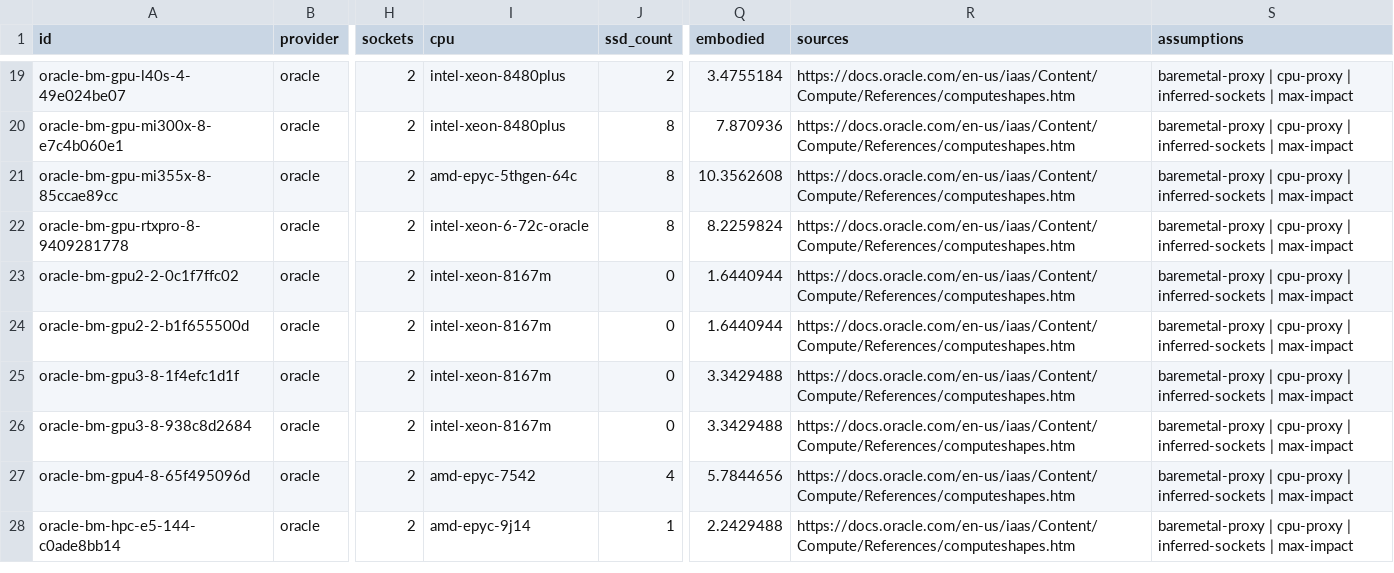
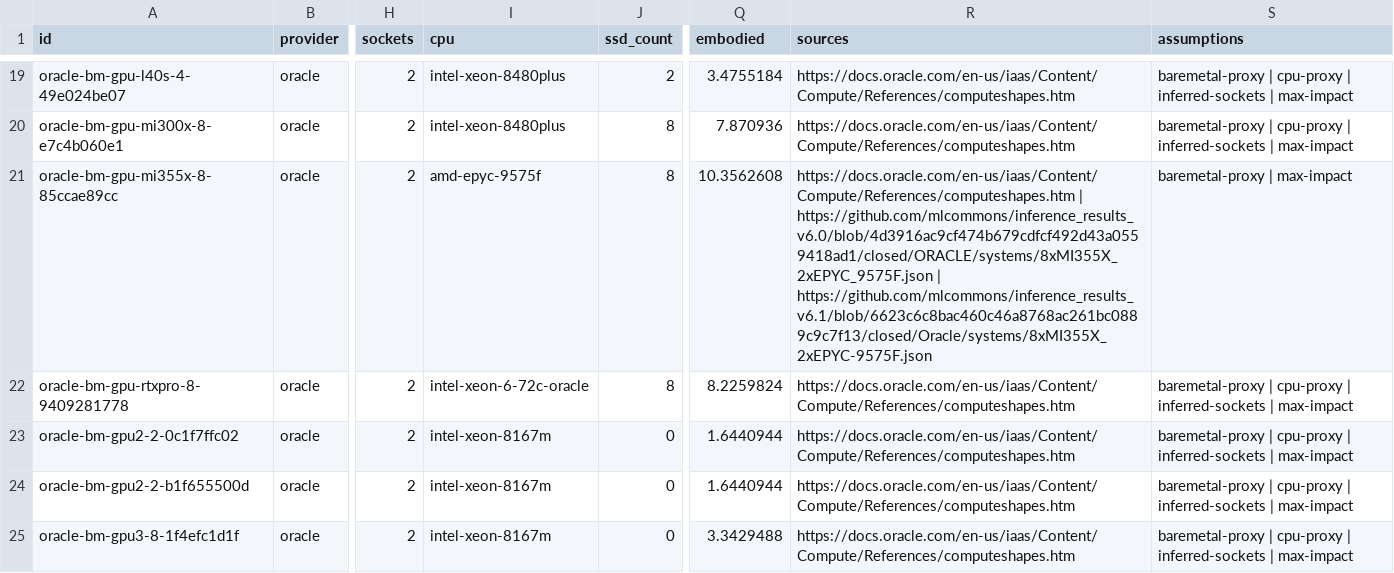
Before and after one commit to digital4better/data, a CSV file: data/cloud/oracle-hosts.csv, drawn as a sheet; only a part is shown, gaps mark what is left out; the shorter side is filled out with more unchanged rows; the diff names each change by its address in the sheet, - before the commit and + after, or states it on an @@ line.

Commit message:
Identify the EPYC 9575F in Oracle BM.GPU.MI355X.8 (#31)

```diff
--- a/data/cloud/oracle-hosts.csv
+++ b/data/cloud/oracle-hosts.csv
-I21 (cpu): amd-epyc-5thgen-64c
+I21 (cpu): amd-epyc-9575f
-R21 (sources): https://docs.oracle.com/en-us/iaas/Content/Compute/References/computeshapes.htm
+R21 (sources): https://docs.oracle.com/en-us/iaas/Content/Compute/References/computeshapes.htm | https://github.com/mlcommons/inference_results_v6.0/blob/4d3916ac9cf474b679cdfcf492d43a0559418ad1/closed/ORACLE/systems/8xMI355X_2xEPYC_9575F.json | https://github.com/mlcommons/inference_results_v6.1/blob/6623c6c8bac460c46a8768ac261bc0889c9c7f13/closed/Oracle/systems/8xMI355X_2xEPYC-9575F.json
-S21 (assumptions): baremetal-proxy | cpu-proxy | inferred-sockets | max-impact
+S21 (assumptions): baremetal-proxy | max-impact
```
Also changed, not shown: data/cloud/cpus.csv, data/cloud/oracle-vms.csv, 5 other files.
